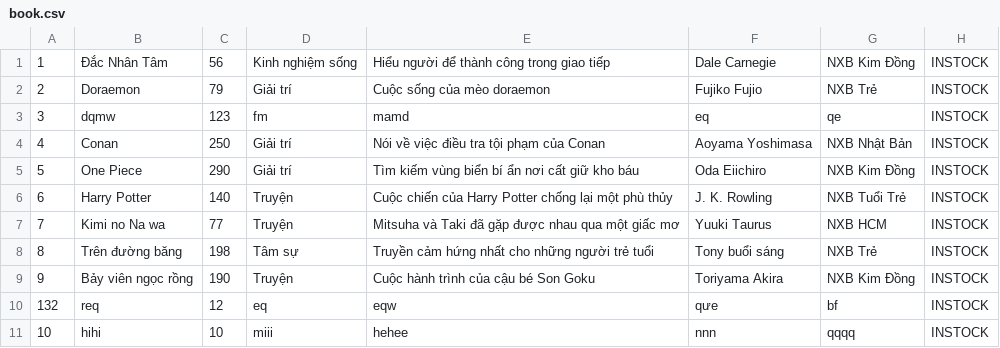
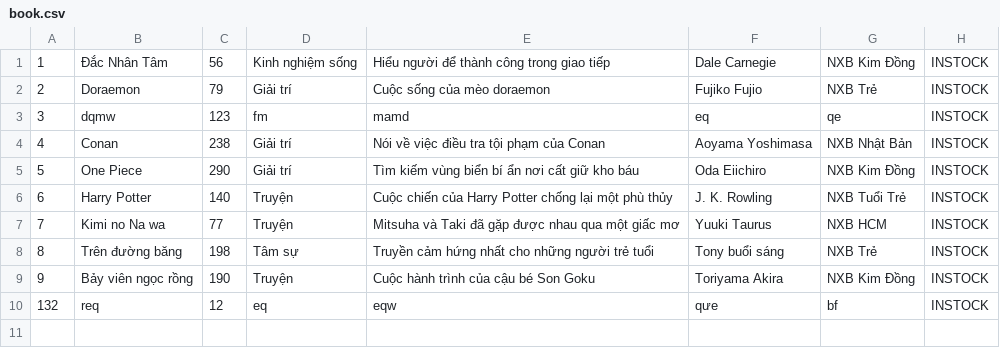
Before and after one commit to QuocPhap696/BookManagement, a CSV file: data/book.csv, drawn as a sheet.

```diff
--- a/data/book.csv
+++ b/data/book.csv
@@ -3,3 +3,3 @@
 3,dqmw,123,fm,mamd,eq,qe,INSTOCK
-4,Conan,250,Giải trí,Nói về việc điều tra tội phạm của Conan,Aoyama Yoshimasa,NXB Nhật Bản,INSTOCK
+4,Conan,238,Giải trí,Nói về việc điều tra tội phạm của Conan,Aoyama Yoshimasa,NXB Nhật Bản,INSTOCK
 5,One Piece,290,Giải trí,Tìm kiếm vùng biển bí ẩn nơi cất giữ kho báu,Oda Eiichiro,NXB Kim Đồng,INSTOCK
@@ -10,2 +10 @@
 132,req,12,eq,eqw,qưe,bf,INSTOCK
-10,hihi,10,miii,hehee,nnn,qqqq,INSTOCK
```
Also changed, not shown: 3 other files.
